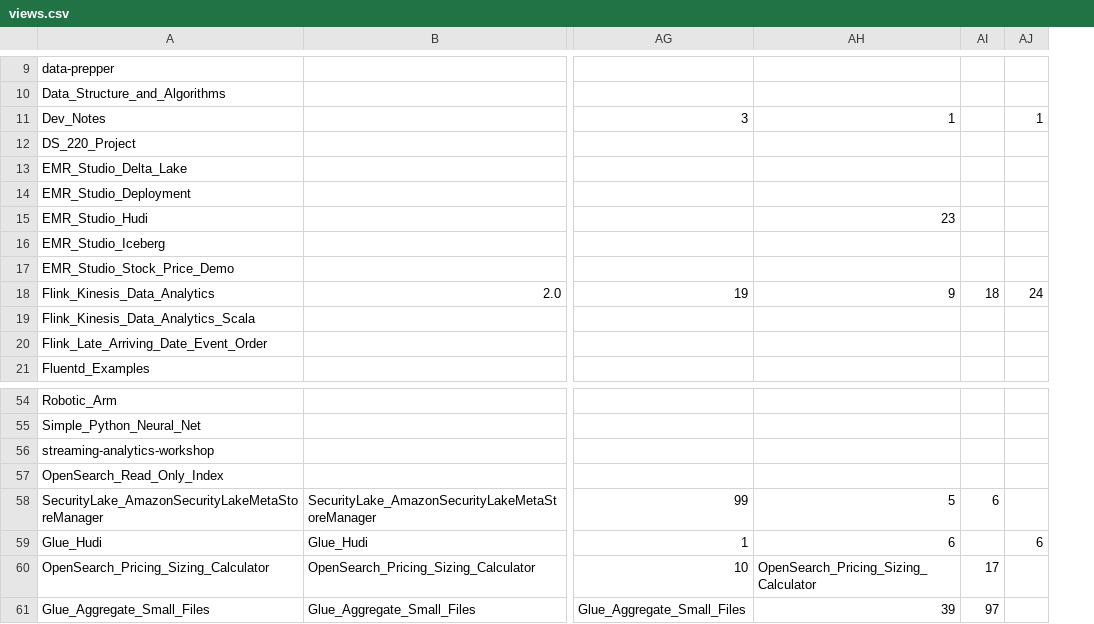
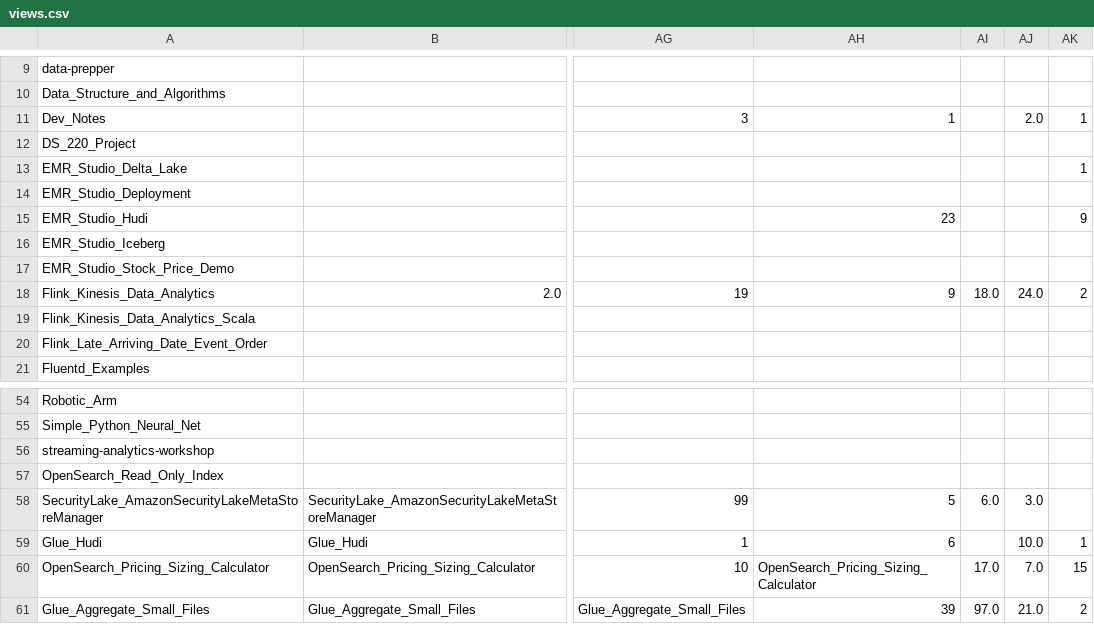
Before and after one commit to ev2900/GitHub_Insigths_History, a CSV file: Metric_Collection/Metric_Data/views.csv, drawn as a sheet; only a part is shown, gaps mark what is left out; removed rows and columns are numbered as before the commit, all else as after; the diff covers the shown part only; the diff names each change by its address in the sheet, - before the commit and + after, or states it on an @@ line.

```diff
--- a/Metric_Collection/Metric_Data/views.csv
+++ b/Metric_Collection/Metric_Data/views.csv
-column AI, row 18: 18; rows 58-61: 6 |  | 17 | 97
+column AI, row 18: 18.0; rows 58-61: 6.0 |  | 17.0 | 97.0
+column AJ, rows 11-18: 2.0 |  |  |  |  |  |  | 24.0; rows 58-61: 3.0 | 10.0 | 7.0 | 21.0
-AK13: (empty)
+AK13: 1
-AK15: (empty)
+AK15: 9
-AK18: 24
+AK18: 2
-AK59: 6
+AK59: 1
-AK60: (empty)
+AK60: 15
-AK61: (empty)
+AK61: 2
```
Also changed, not shown: 10 edited cells elsewhere in this file, Metric_Collection/Metric_Data/unique_visits.csv.
